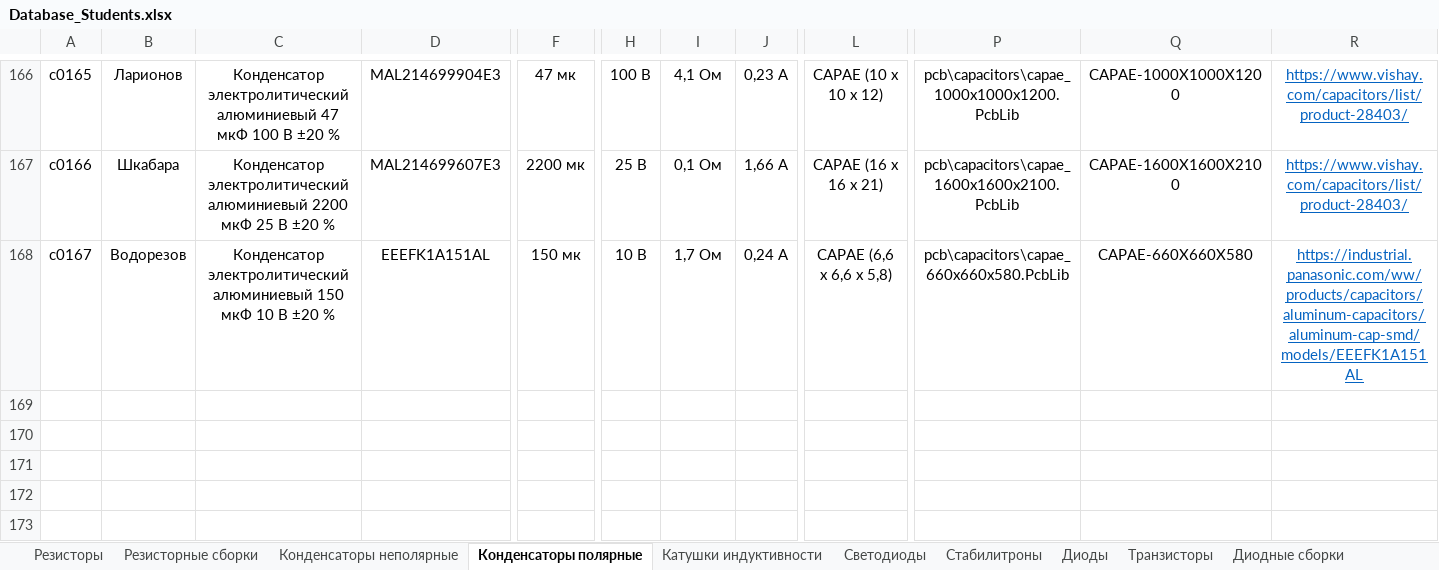
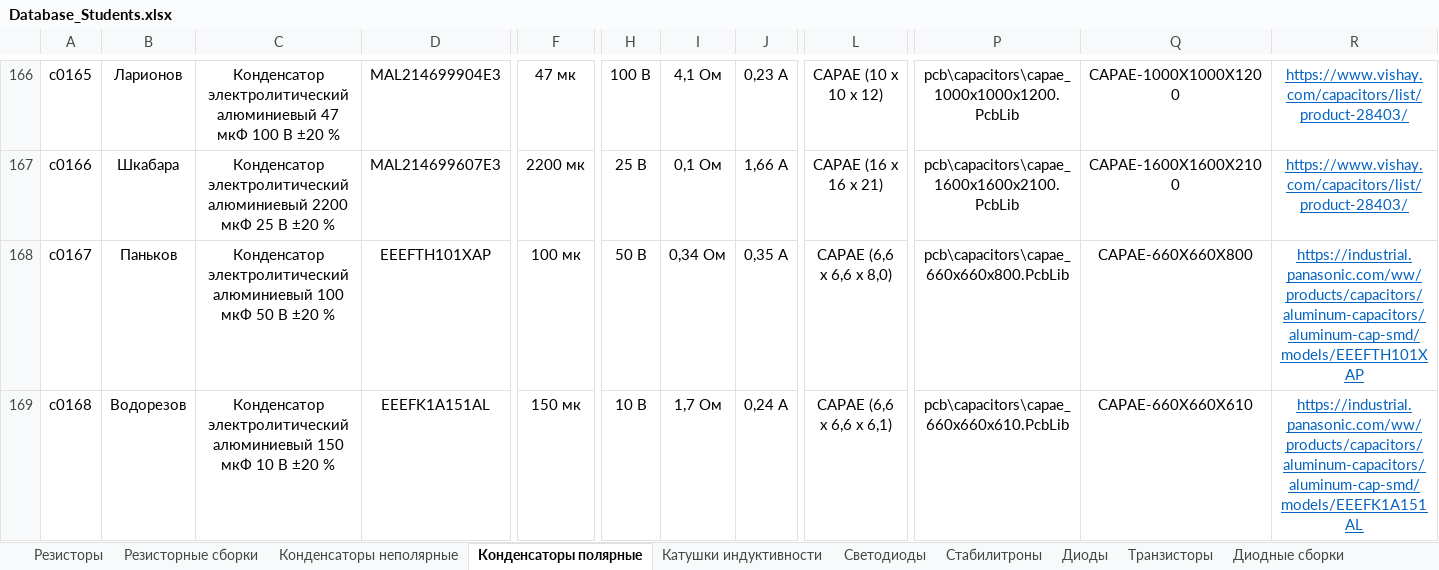
Before and after one commit to TonyCooT/Altium_BEng, an Excel workbook: library/Database_Students.xlsx, sheet Конденсаторы полярные, drawn as a sheet; only a part is shown, gaps mark what is left out; values as stored, in another font and other column widths than the file's, no borders; rows hold the shown columns only; the diff names each change by its address in the sheet, - before the commit and + after, or states it on an @@ line.

Commit message:
Добавил УГО и посадочное место алюминиевого конденсатора на 100 мкФ. А также: - Добавил недостающие резисторы из ряда Е24 в диапазоне номиналов от 100 мОм до 100 Ом, также добавил парочку резисторов номиналом менее 100 мОм; - Скорректировал посадочное место одного существующего конденсатора; - Скорректировал название корпусов силовых транзисторов; - Внёс правки в УГО драйвера шагового двигателя DRV8711DCP.

```diff
--- a/library/Database_Students.xlsx (sheet Конденсаторы полярные)
+++ b/library/Database_Students.xlsx (sheet Конденсаторы полярные)
-B168: Водорезов
+B168: Паньков
-C168: …электролитический алюминиевый 150 мкФ 10 В ±20…
+C168: …электролитический алюминиевый 100 мкФ 50 В ±20…
-D168: EEEFK1A151AL
+D168: EEEFTH101XAP
-F168: 150 мк
+F168: 100 мк
-H168: 10 В
+H168: 50 В
-I168: 1,7 Ом
+I168: 0,34 Ом
-J168: 0,24 А
+J168: 0,35 А
-L168: CAPAE (6,6 x 6,6 x 5,8)
+L168: CAPAE (6,6 x 6,6 x 8,0)
-P168: pcb\capacitors\capae_660x660x580.PcbLib
+P168: pcb\capacitors\capae_660x660x800.PcbLib
-Q168: CAPAE-660X660X580
+Q168: CAPAE-660X660X800
-R168: https://industrial.panasonic.com/ww/products/capacitors/aluminum-capacitors/aluminum-cap-smd/models/EEEFK1A151AL
+R168: https://industrial.panasonic.com/ww/products/capacitors/aluminum-capacitors/aluminum-cap-smd/models/EEEFTH101XAP
+row 169: c0168 | Водорезов | Конденсатор электролитический алюминиевый 150 мкФ 10 В ±20 % | EEEFK1A151AL | 150 мк | 10 В | 1,7 Ом | 0,24 А | CAPAE (6,6 x 6,6 x 6,1) | pcb\capacitors\capae_660x660x610.PcbLib | CAPAE-660X660X610 | https://industrial.panasonic.com/ww/products/capacitors/aluminum-capacitors/aluminum-cap-smd/models/EEEFK1A151AL
```
Also changed, not shown: sheet Резисторы, sheet Конденсаторы неполярные, sheet Транзисторы, sheet Диоды, sheet Разъемы, 7 other files.
